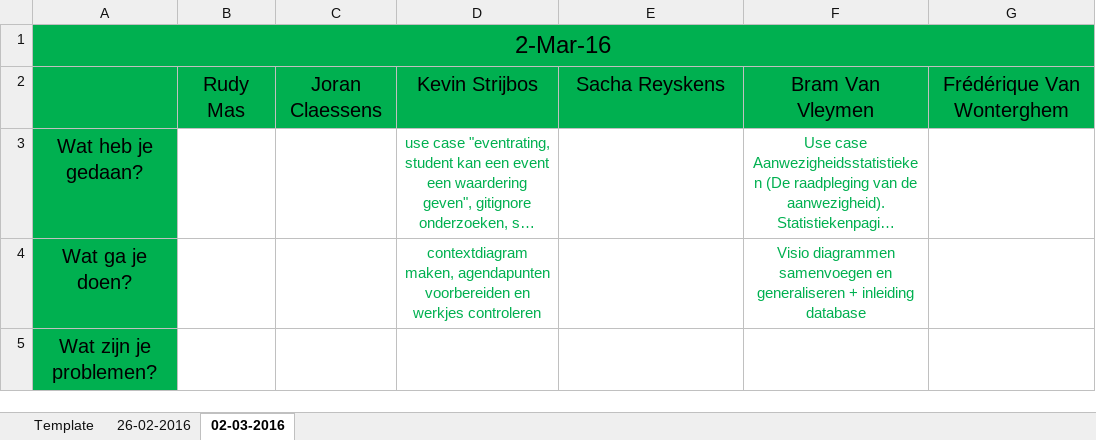
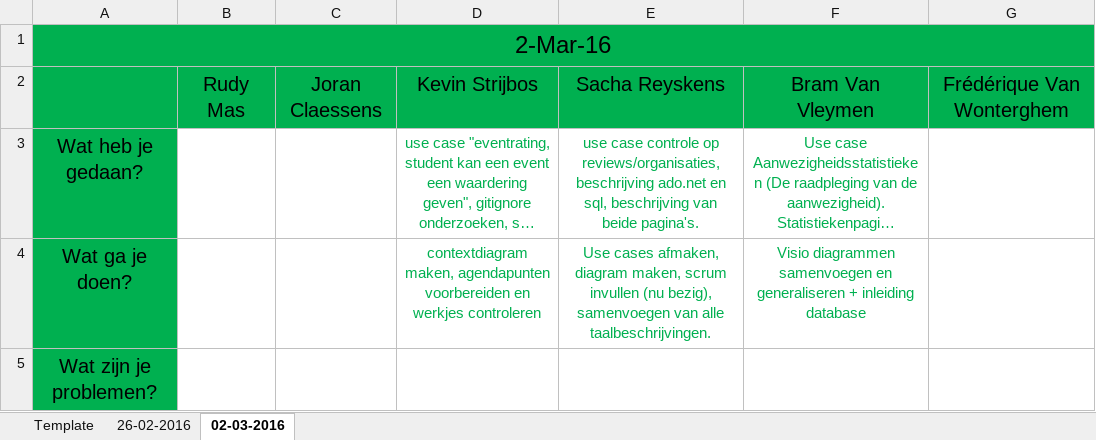
Before and after one commit to pxlit-projects/AppDev05_2016, an Excel workbook: scrum/dailyscrum.xlsx, sheet 02-03-2016, drawn as a sheet; long unchanged cells end in …; values as stored, in another font and other column widths than the file's, no borders; the diff names each change by its address in the sheet, - before the commit and + after, or states it on an @@ line.

Commit message:
Sacha update scrum

```diff
--- a/scrum/dailyscrum.xlsx (sheet 02-03-2016)
+++ b/scrum/dailyscrum.xlsx (sheet 02-03-2016)
-E3: (empty)
+E3: use case controle op reviews/organisaties, beschrijving ado.net en sql, beschrijving van beide pagina's.
-E4: (empty)
+E4: Use cases afmaken, diagram maken, scrum invullen (nu bezig), samenvoegen van alle taalbeschrijvingen.
```
